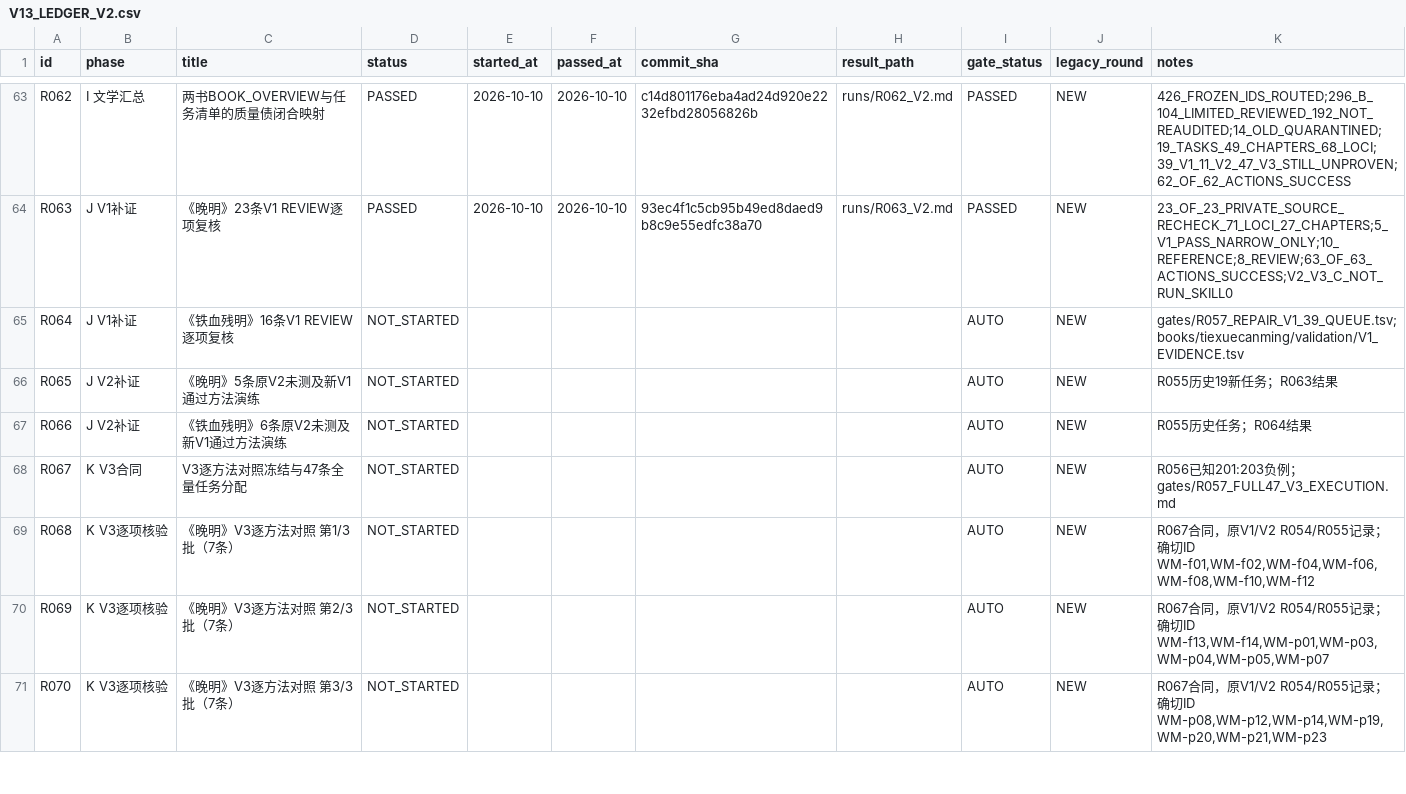
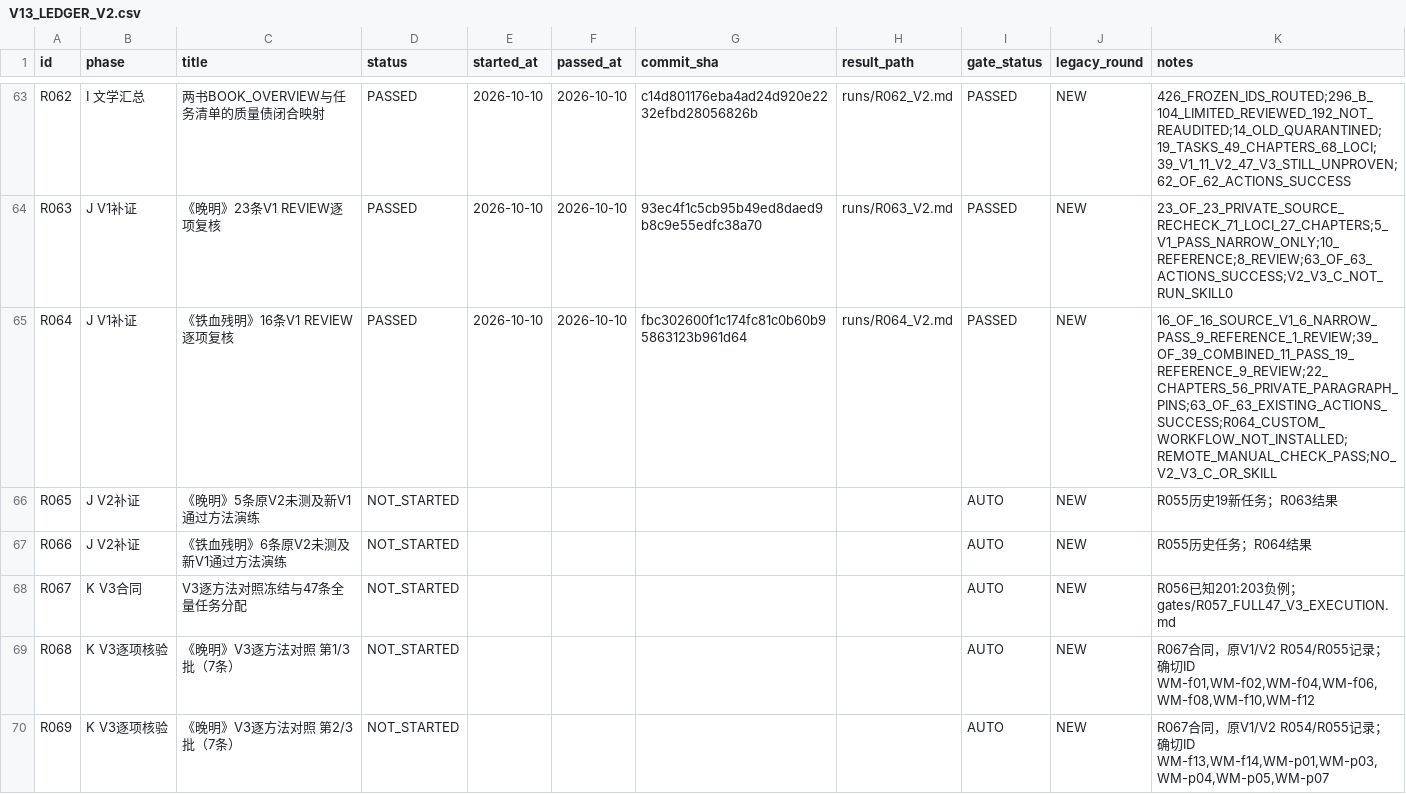
Before and after one commit to xiaolongnv6866-gif/V13, a CSV file: V13_LEDGER_V2.csv, drawn as a sheet; only a part is shown, gaps mark what is left out; the shorter side is filled out with more unchanged rows.

Commit message:
R064 PASSED: source review of 16 TX V1 and merged 39 V1 dispositions; preserve no dedicated CI caveat

```diff
--- a/V13_LEDGER_V2.csv
+++ b/V13_LEDGER_V2.csv
@@ -64,3 +64,3 @@ id,phase,title,status,started_at,passed_at,commit_sha,result_path,gate_status,le
 "R063","J V1补证","《晚明》23条V1 REVIEW逐项复核","PASSED","2026-10-10","2026-10-10","93ec4f1c5cb95b49ed8daed9b8c9e55edfc38a70","runs/R063_V2.md","PASSED","NEW","23_OF_23_PRIVATE_SOURCE_RECHECK_71_LOCI_27_CHAPTERS;5_V1_PASS_NARROW_ONLY;10_REFERENCE;8_REVIEW;63_OF_63_ACTIONS_SUCCESS;V2_V3_C_NOT_RUN_SKILL0"
-"R064","J V1补证","《铁血残明》16条V1 REVIEW逐项复核","NOT_STARTED","","","","","AUTO","NEW","gates/R057_REPAIR_V1_39_QUEUE.tsv; books/tiexuecanming/validation/V1_EVIDENCE.tsv"
+"R064","J V1补证","《铁血残明》16条V1 REVIEW逐项复核","PASSED","2026-10-10","2026-10-10","fbc302600f1c174fc81c0b60b95863123b961d64","runs/R064_V2.md","PASSED","NEW","16_OF_16_SOURCE_V1_6_NARROW_PASS_9_REFERENCE_1_REVIEW;39_OF_39_COMBINED_11_PASS_19_REFERENCE_9_REVIEW;22_CHAPTERS_56_PRIVATE_PARAGRAPH_PINS;63_OF_63_EXISTING_ACTIONS_SUCCESS;R064_CUSTOM_WORKFLOW_NOT_INSTALLED;REMOTE_MANUAL_CHECK_PASS;NO_V2_V3_C_OR_SKILL"
 "R065","J V2补证","《晚明》5条原V2未测及新V1通过方法演练","NOT_STARTED","","","","","AUTO","NEW","R055历史19新任务；R063结果"
```
Also changed, not shown: 3 other files.
